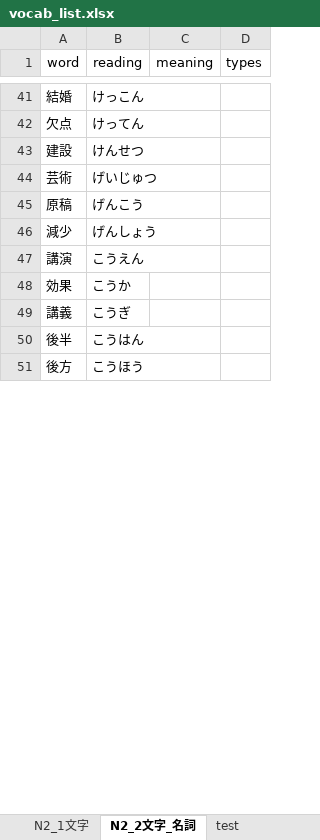
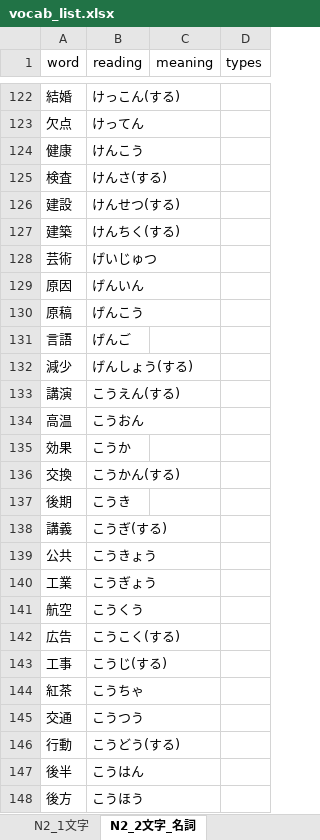
Before and after one commit to isagilaytech/automation-study-1, an Excel workbook: selenium-study/data/vocab_list.xlsx, sheet N2_2文字_名詞, drawn as a sheet; only a part is shown, gaps mark what is left out; values as stored, in another font and other column widths than the file's, no borders; addresses are those after the commit; the diff covers the shown part only; the diff names each change by its address in the sheet, - before the commit and + after, or states it on an @@ line.

```diff
--- a/selenium-study/data/vocab_list.xlsx (sheet N2_2文字_名詞)
+++ b/selenium-study/data/vocab_list.xlsx (sheet N2_2文字_名詞)
-B122 (reading): けっこん
+B122 (reading): けっこん(する)
+row 124: 健康 | けんこう
+row 125: 検査 | けんさ(する)
-B126 (reading): けんせつ
+B126 (reading): けんせつ(する)
+row 127: 建築 | けんちく(する)
+row 129: 原因 | げんいん
+row 131: 言語 | げんご
-B132 (reading): げんしょう
+B132 (reading): げんしょう(する)
-B133 (reading): こうえん
+B133 (reading): こうえん(する)
+row 134: 高温 | こうおん
+row 136: 交換 | こうかん(する)
+row 137: 後期 | こうき
-B138 (reading): こうぎ
+B138 (reading): こうぎ(する)
+row 139: 公共 | こうきょう
+row 140: 工業 | こうぎょう
+row 141: 航空 | こうくう
+row 142: 広告 | こうこく(する)
+row 143: 工事 | こうじ(する)
+row 144: 紅茶 | こうちゃ
+row 145: 交通 | こうつう
+row 146: 行動 | こうどう(する)
```
Also changed, not shown: 305 added rows, 1 removed row and 25 edited cells elsewhere in this sheet, other sheet tabs.
